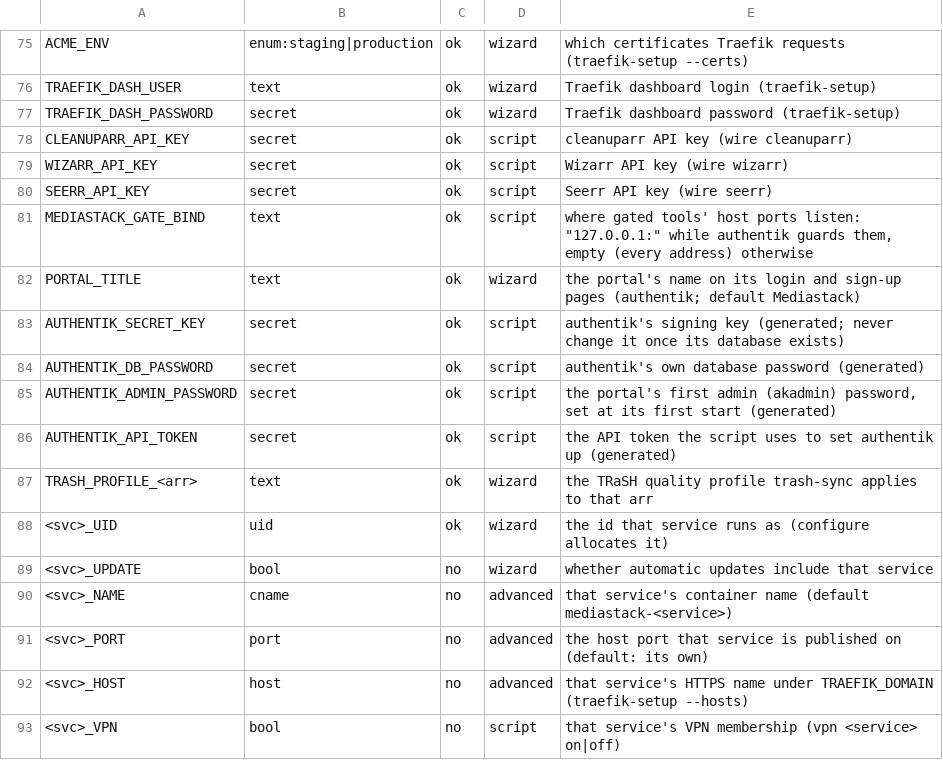
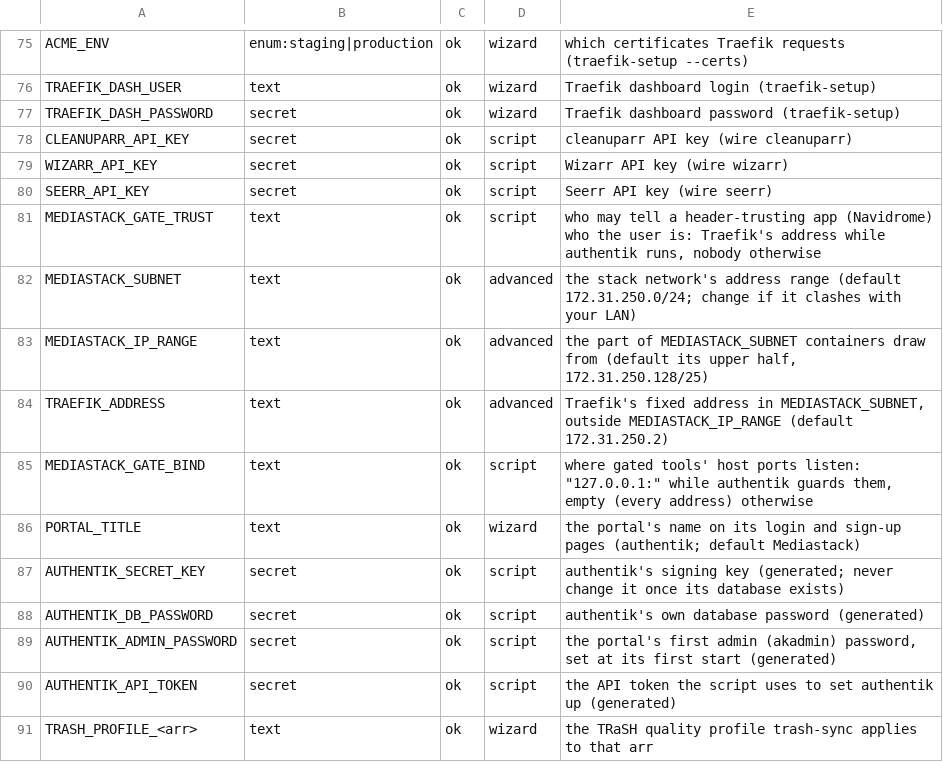
Before and after one commit to Alethio36/mediastack, a TSV file: lib/env.schema.tsv, drawn as a sheet; only a part is shown, gaps mark what is left out; the shorter side is filled out with more unchanged rows; the diff names each change by its address in the sheet, - before the commit and + after, or states it on an @@ line.

Commit message:
feat(portal): household cards, ErsatzTV gated, Navidrome behind a household gate
Household apps (mediastack.user_facing) get Media cards for media-users and admins. ErsatzTV joins the admin gate. Navidrome sits behind a household gate (mediastack.auth.group: its own forward-auth rule for its address) and takes the user from the portal (ExtAuth trusting only Traefik); /rest/ and /share/ skip the gate. Every route past a gate strips the portal's identity headers (mediastack-strip), CI-checked. The stack network gets a fixed range and Traefik a fixed address outside the pool; the first up recreates an older network once.

```diff
--- a/lib/env.schema.tsv
+++ b/lib/env.schema.tsv
+row 81: MEDIASTACK_GATE_TRUST | text | ok | script | who may tell a header-trusting app (Navidrome) who the user is: Traefik's address while authentik runs, nobody otherwise
+row 82: MEDIASTACK_SUBNET | text | ok | advanced | the stack network's address range (default 172.31.250.0/24; change if it clashes with your LAN)
+row 83: MEDIASTACK_IP_RANGE | text | ok | advanced | the part of MEDIASTACK_SUBNET containers draw from (default its upper half, 172.31.250.128/25)
+row 84: TRAEFIK_ADDRESS | text | ok | advanced | Traefik's fixed address in MEDIASTACK_SUBNET, outside MEDIASTACK_IP_RANGE (default 172.31.250.2)
```
Also changed, not shown: 14 other files.
